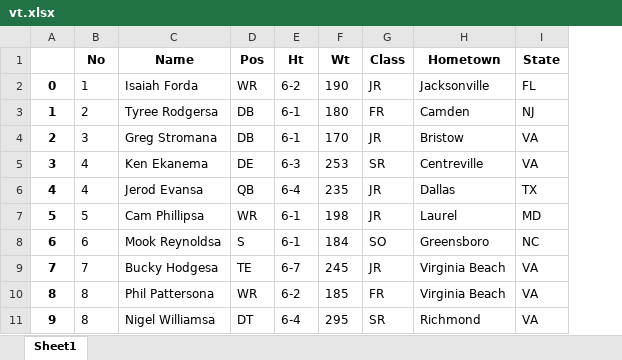
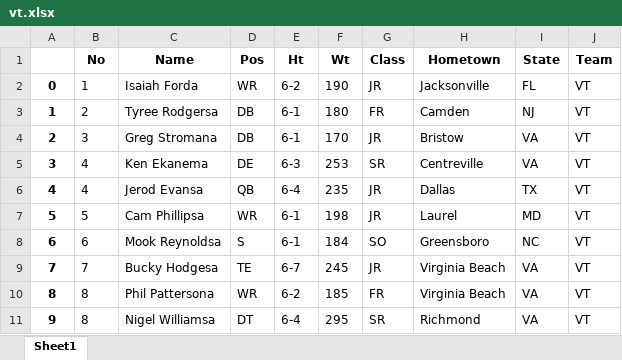
Before and after one commit to hojunida/FootballDatabase, an Excel workbook: vt.xlsx, sheet Sheet1, drawn as a sheet; only a part is shown; values as stored, in another font and other column widths than the file's, no borders; the diff names each change by its address in the sheet, - before the commit and + after, or states it on an @@ line.

```diff
--- a/vt.xlsx (sheet Sheet1)
+++ b/vt.xlsx (sheet Sheet1)
+column J (Team), rows 2-11: all VT
```
Also changed, not shown: lib.xlsx, nor.xlsx, 44 other files.
